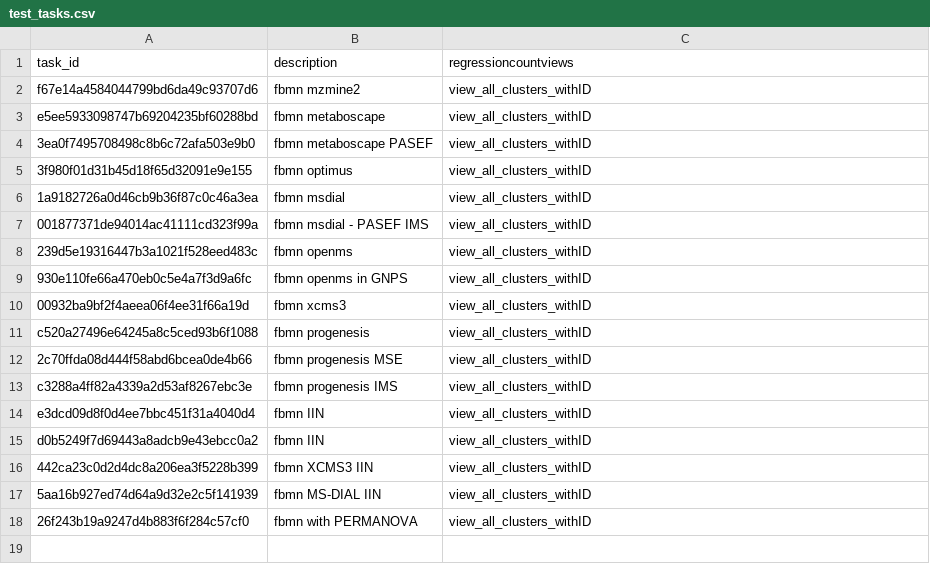
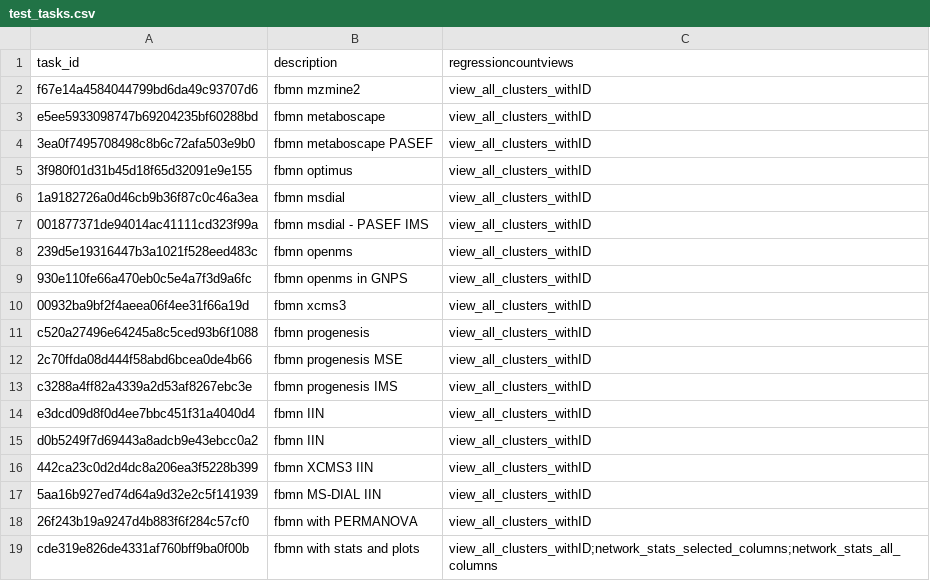
Before and after one commit to CCMS-UCSD/GNPS_Workflows, a CSV file: feature-based-molecular-networking/test-integration-workflow/test_tasks.csv, drawn as a sheet.

Commit message:
adding more tests

```diff
--- a/feature-based-molecular-networking/test-integration-workflow/test_tasks.csv
+++ b/feature-based-molecular-networking/test-integration-workflow/test_tasks.csv
@@ -18 +18,2 @@ d0b5249f7d69443a8adcb9e43ebcc0a2,fbmn IIN,view_all_clusters_withID
 26f243b19a9247d4b883f6f284c57cf0,fbmn with PERMANOVA,view_all_clusters_withID
+cde319e826de4331af760bff9ba0f00b,fbmn with stats and plots,view_all_clusters_withID;network_stats_selected_columns;network_stats_all_columns
```
